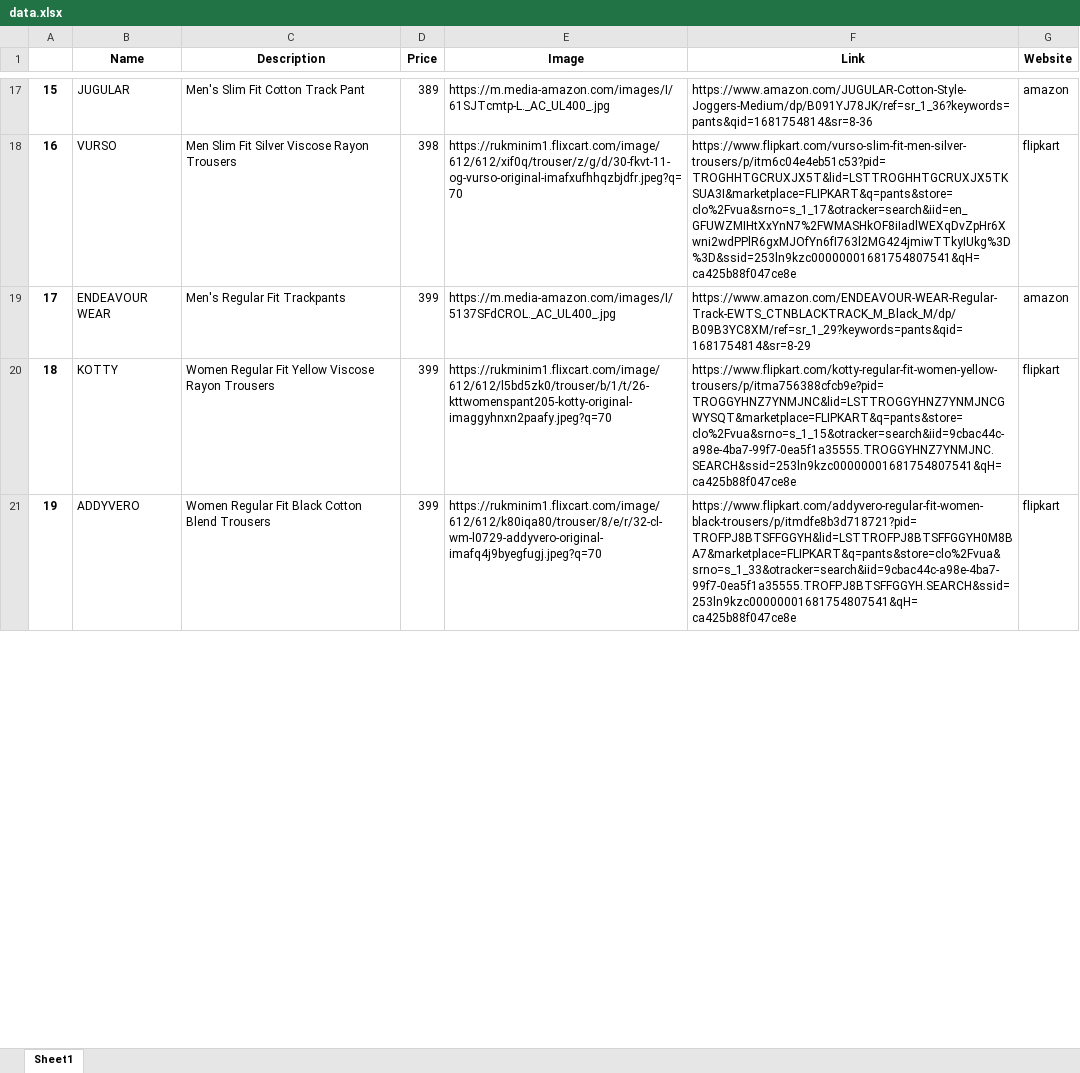
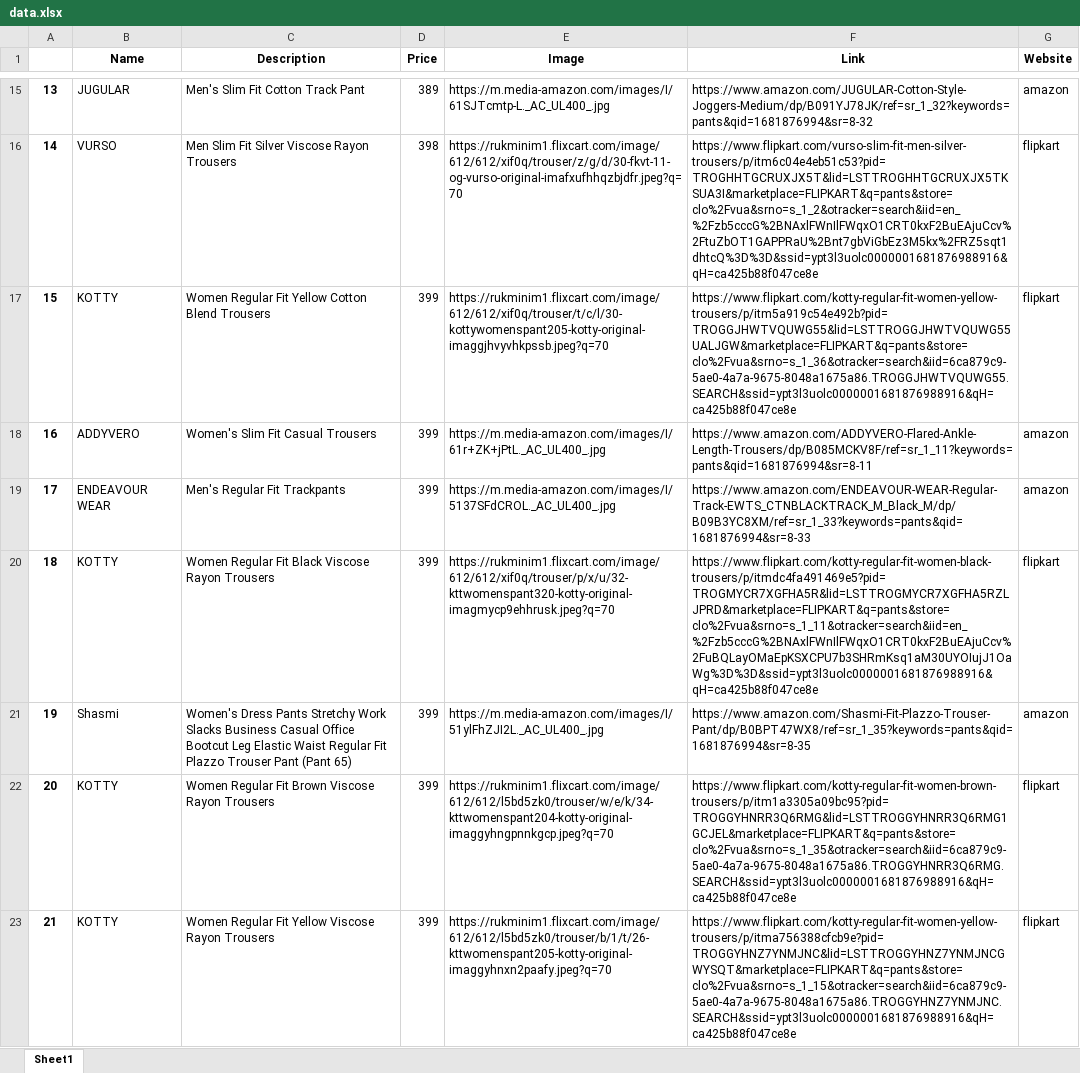
Before and after one commit to JoJosuk/Web-scraping-Project, an Excel workbook: radon/data.xlsx, sheet Sheet1, drawn as a sheet; only a part is shown, gaps mark what is left out; values as stored, in another font and other column widths than the file's, no borders; removed rows and columns are numbered as before the commit, all else as after; the diff covers the shown part only; the diff names each change by its address in the sheet, - before the commit and + after, or states it on an @@ line.

```diff
--- a/radon/data.xlsx (sheet Sheet1)
+++ b/radon/data.xlsx (sheet Sheet1)
@@ column A renumbered between rows 6 and 28 @@
-F15 (Link): https://www.amazon.com/JUGULAR-Cotton-Style-Joggers-Medium/dp/B091YJ78JK/ref=sr_1_36?keywords=pants&qid=1681754814&sr=8-36
+F15 (Link): https://www.amazon.com/JUGULAR-Cotton-Style-Joggers-Medium/dp/B091YJ78JK/ref=sr_1_32?keywords=pants&qid=1681876994&sr=8-32
-F16 (Link): https://www.flipkart.com/vurso-slim-fit-men-silver-trousers/p/itm6c04e4eb51c53?pid=TROGHHTGCRUXJX5T&lid=LSTTROGHHTGCRUXJX5TKSUA3I&marketplace=FLIPKART&q=pants&store=clo%2Fvua&srno=s_1_17&otracker=search&iid=en_GFUWZMIHtXxYnN7%2FWMASHkOF8iIadlWEXqDvZpHr6Xwni2wdPPlR6gxMJOfYn6fI763l2MG424jmiwTTkyIUkg%3D%3D&ssid=253ln9kzc00000001681754807541&qH=ca425b88f047ce8e
+F16 (Link): https://www.flipkart.com/vurso-slim-fit-men-silver-trousers/p/itm6c04e4eb51c53?pid=TROGHHTGCRUXJX5T&lid=LSTTROGHHTGCRUXJX5TKSUA3I&marketplace=FLIPKART&q=pants&store=clo%2Fvua&srno=s_1_2&otracker=search&iid=en_%2Fzb5cccG%2BNAxlFWnIlFWqxO1CRT0kxF2BuEAjuCcv%2FtuZbOT1GAPPRaU%2Bnt7gbViGbEz3M5kx%2FRZ5sqt1dhtcQ%3D%3D&ssid=ypt3l3uolc0000001681876988916&qH=ca425b88f047ce8e
+row 17: 15 | KOTTY | Women Regular Fit Yellow Cotton Blend Trousers | 399 | https://rukminim1.flixcart.com/image/612/612/xif0q/trouser/t/c/l/30-kottywomenspant205-kotty-original-imaggjhvyvhkpssb.jpeg?q=70 | https://www.flipkart.com/kotty-regular-fit-women-yellow-trousers/p/itm5a919c54e492b?pid=TROGGJHWTVQUWG55&lid=LSTTROGGJHWTVQUWG55UALJGW&marketplace=FLIPKART&q=pants&store=clo%2Fvua&srno=s_1_36&otracker=search&iid=6ca879c9-5ae0-4a7a-9675-8048a1675a86.TROGGJHWTVQUWG55.SEARCH&ssid=ypt3l3uolc0000001681876988916&qH=ca425b88f047ce8e | flipkart
+row 18: 16 | ADDYVERO | Women's Slim Fit Casual Trousers | 399 | https://m.media-amazon.com/images/I/61r+ZK+jPtL._AC_UL400_.jpg | https://www.amazon.com/ADDYVERO-Flared-Ankle-Length-Trousers/dp/B085MCKV8F/ref=sr_1_11?keywords=pants&qid=1681876994&sr=8-11 | amazon
-F19 (Link): https://www.amazon.com/ENDEAVOUR-WEAR-Regular-Track-EWTS_CTNBLACKTRACK_M_Black_M/dp/B09B3YC8XM/ref=sr_1_29?keywords=pants&qid=1681754814&sr=8-29
+F19 (Link): https://www.amazon.com/ENDEAVOUR-WEAR-Regular-Track-EWTS_CTNBLACKTRACK_M_Black_M/dp/B09B3YC8XM/ref=sr_1_33?keywords=pants&qid=1681876994&sr=8-33
+row 20: 18 | KOTTY | Women Regular Fit Black Viscose Rayon Trousers | 399 | https://rukminim1.flixcart.com/image/612/612/xif0q/trouser/p/x/u/32-kttwomenspant320-kotty-original-imagmycp9ehhrusk.jpeg?q=70 | https://www.flipkart.com/kotty-regular-fit-women-black-trousers/p/itmdc4fa491469e5?pid=TROGMYCR7XGFHA5R&lid=LSTTROGMYCR7XGFHA5RZLJPRD&marketplace=FLIPKART&q=pants&store=clo%2Fvua&srno=s_1_11&otracker=search&iid=en_%2Fzb5cccG%2BNAxlFWnIlFWqxO1CRT0kxF2BuEAjuCcv%2FuBQLayOMaEpKSXCPU7b3SHRmKsq1aM30UYOIujJ1OaWg%3D%3D&ssid=ypt3l3uolc0000001681876988916&qH=ca425b88f047ce8e | flipkart
+row 21: 19 | Shasmi | Women's Dress Pants Stretchy Work Slacks Business Casual Office Bootcut Leg Elastic Waist Regular Fit Plazzo Trouser Pant (Pant 65) | 399 | https://m.media-amazon.com/images/I/51ylFhZJI2L._AC_UL400_.jpg | https://www.amazon.com/Shasmi-Fit-Plazzo-Trouser-Pant/dp/B0BPT47WX8/ref=sr_1_35?keywords=pants&qid=1681876994&sr=8-35 | amazon
+row 22: 20 | KOTTY | Women Regular Fit Brown Viscose Rayon Trousers | 399 | https://rukminim1.flixcart.com/image/612/612/l5bd5zk0/trouser/w/e/k/34-kttwomenspant204-kotty-original-imaggyhngpnnkgcp.jpeg?q=70 | https://www.flipkart.com/kotty-regular-fit-women-brown-trousers/p/itm1a3305a09bc95?pid=TROGGYHNRR3Q6RMG&lid=LSTTROGGYHNRR3Q6RMG1GCJEL&marketplace=FLIPKART&q=pants&store=clo%2Fvua&srno=s_1_35&otracker=search&iid=6ca879c9-5ae0-4a7a-9675-8048a1675a86.TROGGYHNRR3Q6RMG.SEARCH&ssid=ypt3l3uolc0000001681876988916&qH=ca425b88f047ce8e | flipkart
-F23 (Link): https://www.flipkart.com/kotty-regular-fit-women-yellow-trousers/p/itma756388cfcb9e?pid=TROGGYHNZ7YNMJNC&lid=LSTTROGGYHNZ7YNMJNCGWYSQT&marketplace=FLIPKART&q=pants&store=clo%2Fvua&srno=s_1_15&otracker=search&iid=9cbac44c-a98e-4ba7-99f7-0ea5f1a35555.TROGGYHNZ7YNMJNC.SEARCH&ssid=253ln9kzc00000001681754807541&qH=ca425b88f047ce8e
+F23 (Link): https://www.flipkart.com/kotty-regular-fit-women-yellow-trousers/p/itma756388cfcb9e?pid=TROGGYHNZ7YNMJNC&lid=LSTTROGGYHNZ7YNMJNCGWYSQT&marketplace=FLIPKART&q=pants&store=clo%2Fvua&srno=s_1_15&otracker=search&iid=6ca879c9-5ae0-4a7a-9675-8048a1675a86.TROGGYHNZ7YNMJNC.SEARCH&ssid=ypt3l3uolc0000001681876988916&qH=ca425b88f047ce8e
-row 21: 19 | ADDYVERO | Women Regular Fit Black Cotton Blend Trousers | 399 | https://rukminim1.flixcart.com/image/612/612/k80iqa80/trouser/8/e/r/32-cl-wm-l0729-addyvero-original-imafq4j9byegfugj.jpeg?q=70 | https://www.flipkart.com/addyvero-regular-fit-women-black-trousers/p/itmdfe8b3d718721?pid=TROFPJ8BTSFFGGYH&lid=LSTTROFPJ8BTSFFGGYH0M8BA7&marketplace=FLIPKART&q=pants&store=clo%2Fvua&srno=s_1_33&otracker=search&iid=9cbac44c-a98e-4ba7-99f7-0ea5f1a35555.TROFPJ8BTSFFGGYH.SEARCH&ssid=253ln9kzc00000001681754807541&qH=ca425b88f047ce8e | flipkart
```
Also changed, not shown: other rows of this sheet, data.xlsx, 5 other files.
